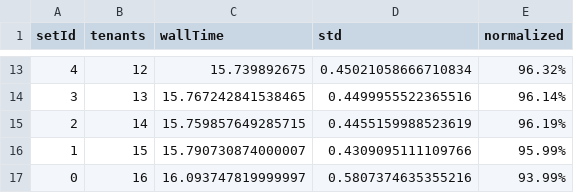
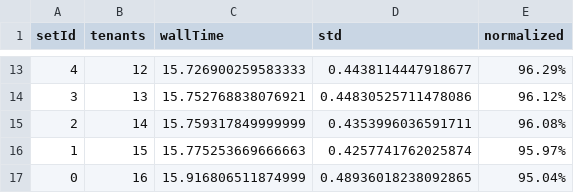
Before and after one commit to delvinuw/IaaSCloudResourceContention, a CSV file: modeldata/m5d/data/summary/c3_ycruncher_dedicated_host_with_no_idle_-s_flag_11-25-2019_16_52~17_13_us-east-1b - raw.csv-Summary.csv, drawn as a sheet; only a part is shown, gaps mark what is left out; the diff covers the shown part only.

```diff
--- a/modeldata/m5d/data/summary/c3_ycruncher_dedicated_host_with_no_idle_-s_flag_11-25-2019_16_52~17_13_us-east-1b - raw.csv-Summary.csv
+++ b/modeldata/m5d/data/summary/c3_ycruncher_dedicated_host_with_no_idle_-s_flag_11-25-2019_16_52~17_13_us-east-1b - raw.csv-Summary.csv
@@ -13,5 +13,5 @@ setId,tenants,wallTime,std,normalized
-4,12,15.739892675,0.45021058666710834,96.32%
-3,13,15.767242841538465,0.4499955522365516,96.14%
-2,14,15.759857649285715,0.4455159988523619,96.19%
-1,15,15.790730874000007,0.4309095111109766,95.99%
-0,16,16.093747819999997,0.5807374635355216,93.99%
+4,12,15.726900259583333,0.4438114447918677,96.29%
+3,13,15.752768838076921,0.44830525711478086,96.12%
+2,14,15.759317849999999,0.4353996036591711,96.08%
+1,15,15.775253669666663,0.4257741762025874,95.97%
+0,16,15.916806511874999,0.48936018238092865,95.04%
```
Also changed, not shown: 32 edited cells elsewhere in this file, modeldata/m5d/data/google_sheets_summary_tabs/new_graphs - c3_graph.csv, modeldata/m5d/data/google_sheets_summary_tabs/new_graphs - c4_graph.csv, 17 other files.
